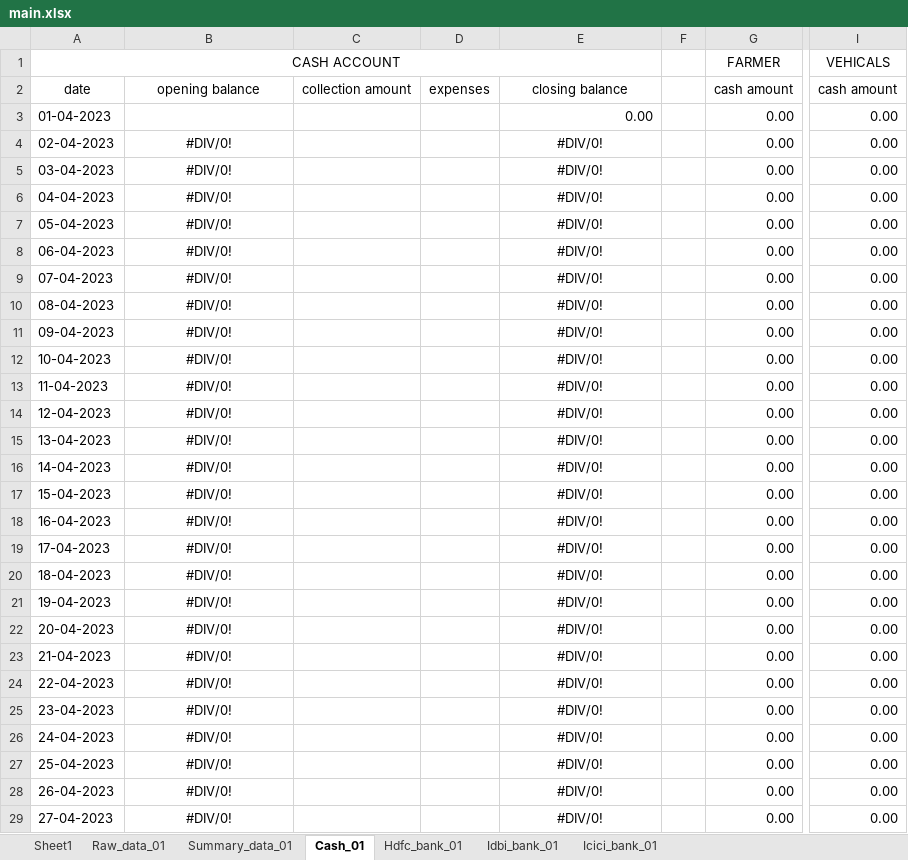
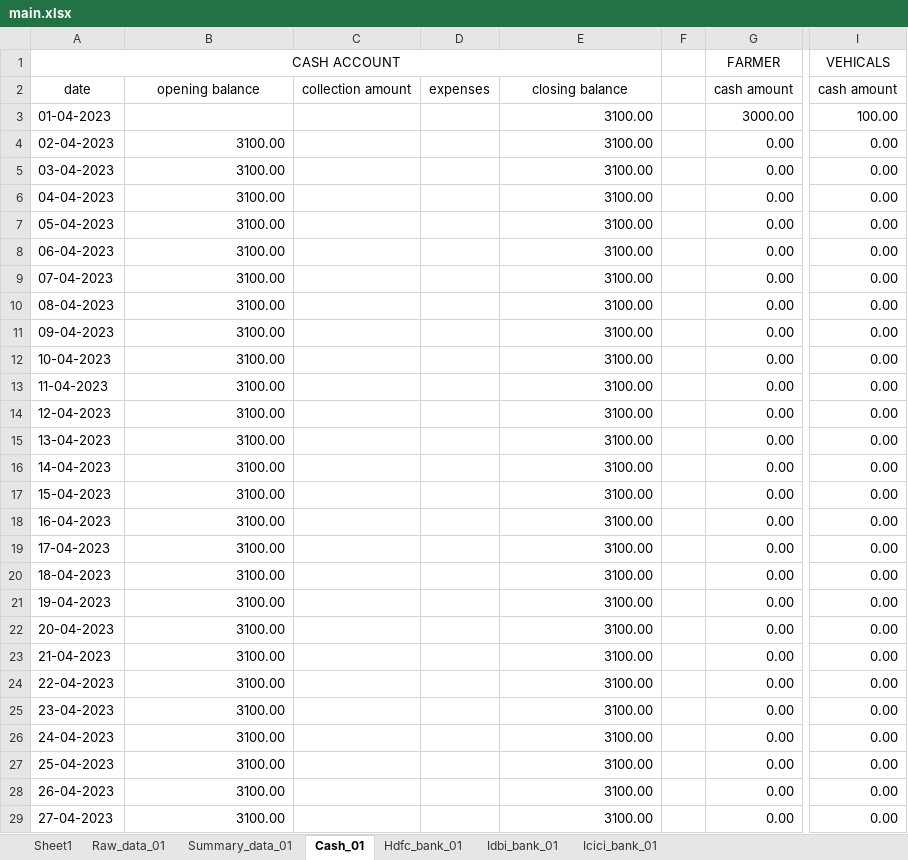
Before and after one commit to milanjakhaniya/expenses, an Excel workbook: main.xlsx, sheet Cash_01, drawn as a sheet; only a part is shown, gaps mark what is left out; values as stored, in another font and other column widths than the file's, no borders; the diff covers the shown part only; the diff names each change by its address in the sheet, - before the commit and + after, or states it on an @@ line.

```diff
--- a/main.xlsx (sheet Cash_01)
+++ b/main.xlsx (sheet Cash_01)
-E3: 0.00
+E3: 3100.00
-G3 (FARMER): 0.00
+G3 (FARMER): 3000.00
-I3 (VEHICALS): 0.00
+I3 (VEHICALS): 100.00
-B4:B29: #DIV/0!
+B4:B29: 3100.00
-B4:B29 alignment: center
+B4:B29 alignment: right
-E4:E29: #DIV/0!
+E4:E29: 3100.00
-E4:E29 alignment: center
+E4:E29 alignment: right
```
Also changed, not shown: 678 edited cells and cell formats elsewhere in this sheet, sheet Hdfc_bank_01, sheet Summary_data_01, sheet Idbi_bank_01, sheet Icici_bank_01, sheet Raw_data_01, formulas that keep their value, 2 other files.
